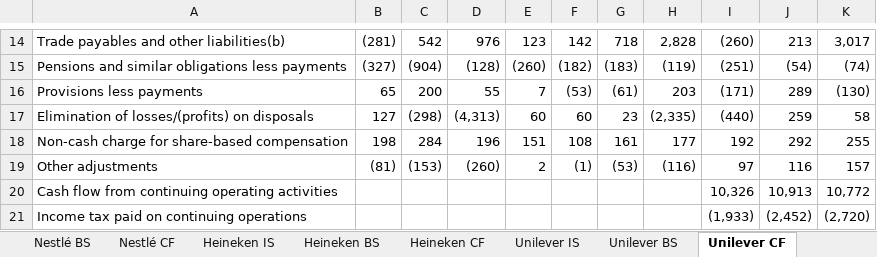
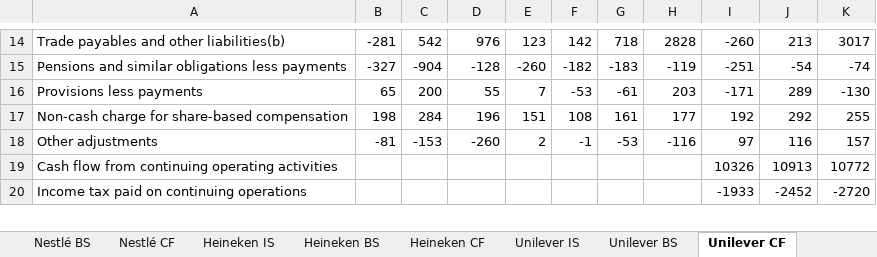
Before and after one commit to jayadityak/fiscal-ai-TA, an Excel workbook: outputs/019f8d79-c13d-7a22-850f-fed24fc926c0/FiscalAI_Financial_Statements.xlsx, sheet Unilever CF, drawn as a sheet; only a part is shown, gaps mark what is left out; values as stored, in another font and other column widths than the file's, no cell formats; removed rows and columns are numbered as before the commit, all else as after; the diff covers the shown part only; the diff names each change by its address in the sheet, - before the commit and + after, or states it on an @@ line.

```diff
--- a/outputs/019f8d79-c13d-7a22-850f-fed24fc926c0/FiscalAI_Financial_Statements.xlsx (sheet Unilever CF)
+++ b/outputs/019f8d79-c13d-7a22-850f-fed24fc926c0/FiscalAI_Financial_Statements.xlsx (sheet Unilever CF)
-B14: (281)
+B14: -281
-H14: 2,828
+H14: 2828
-I14: (260)
+I14: -260
-K14: 3,017
+K14: 3017
-B15: (327)
+B15: -327
-C15: (904)
+C15: -904
-D15: (128)
+D15: -128
-E15: (260)
+E15: -260
-F15: (182)
+F15: -182
-G15: (183)
+G15: -183
-H15: (119)
+H15: -119
-I15: (251)
+I15: -251
-J15: (54)
+J15: -54
-K15: (74)
+K15: -74
-F16: (53)
+F16: -53
-G16: (61)
+G16: -61
-I16: (171)
+I16: -171
-K16: (130)
+K16: -130
-row 17: Elimination of losses/(profits) on disposals | 127 | (298) | (4,313) | 60 | 60 | 23 | (2,335) | (440) | 259 | 58
-B18: (81)
+B18: -81
-C18: (153)
+C18: -153
-D18: (260)
+D18: -260
-F18: (1)
+F18: -1
-G18: (53)
+G18: -53
-H18: (116)
+H18: -116
-I19: 10,326
+I19: 10326
-J19: 10,913
+J19: 10913
-K19: 10,772
+K19: 10772
-I20: (1,933)
+I20: -1933
-J20: (2,452)
+J20: -2452
-K20: (2,720)
+K20: -2720
```
Also changed, not shown: 12 added rows, 15 removed rows and 243 edited cells elsewhere in this sheet, sheet Nestlé BS, sheet Nestlé CF, sheet Heineken CF, sheet Unilever IS, sheet Unilever BS, sheet Heineken BS, 2 more sheets, cell formats, outputs/019f8d79-c13d-7a22-850f-fed24fc926c0/FiscalAI_Supporting_Outputs.xlsx, 39 other files.
